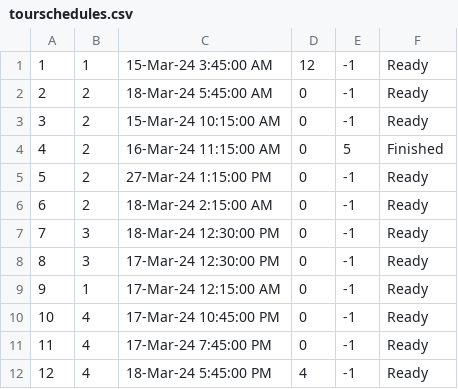
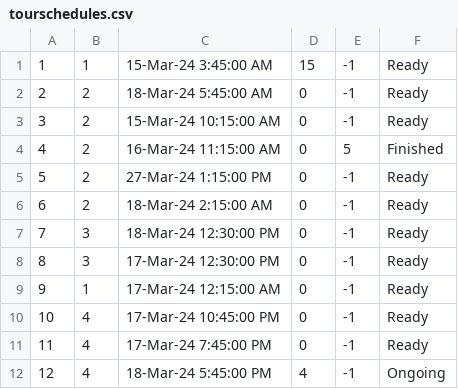
Before and after one commit to VeljkoW/Tourism-Accommodation-Management-App, a CSV file: Resources/Data/tourschedules.csv, drawn as a sheet.

```diff
--- a/Resources/Data/tourschedules.csv
+++ b/Resources/Data/tourschedules.csv
@@ -1,2 +1,2 @@
-1|1|15-Mar-24 3:45:00 AM|12|-1|Ready
+1|1|15-Mar-24 3:45:00 AM|15|-1|Ready
 2|2|18-Mar-24 5:45:00 AM|0|-1|Ready
@@ -11,2 +11,2 @@
 11|4|17-Mar-24 7:45:00 PM|0|-1|Ready
-12|4|18-Mar-24 5:45:00 PM|4|-1|Ready
+12|4|18-Mar-24 5:45:00 PM|4|-1|Ongoing
```
Also changed, not shown: Resources/Data/tourpeople.csv, 32 other files.
